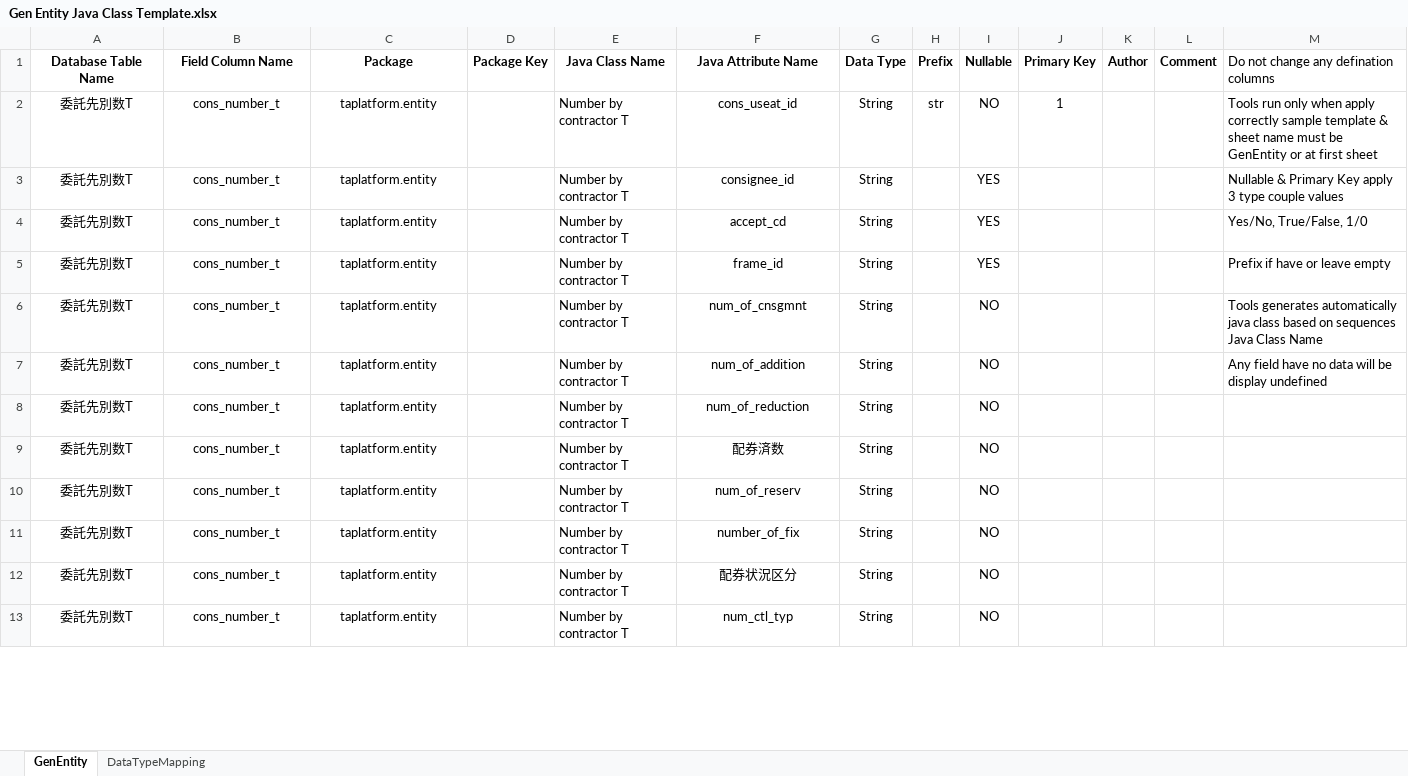
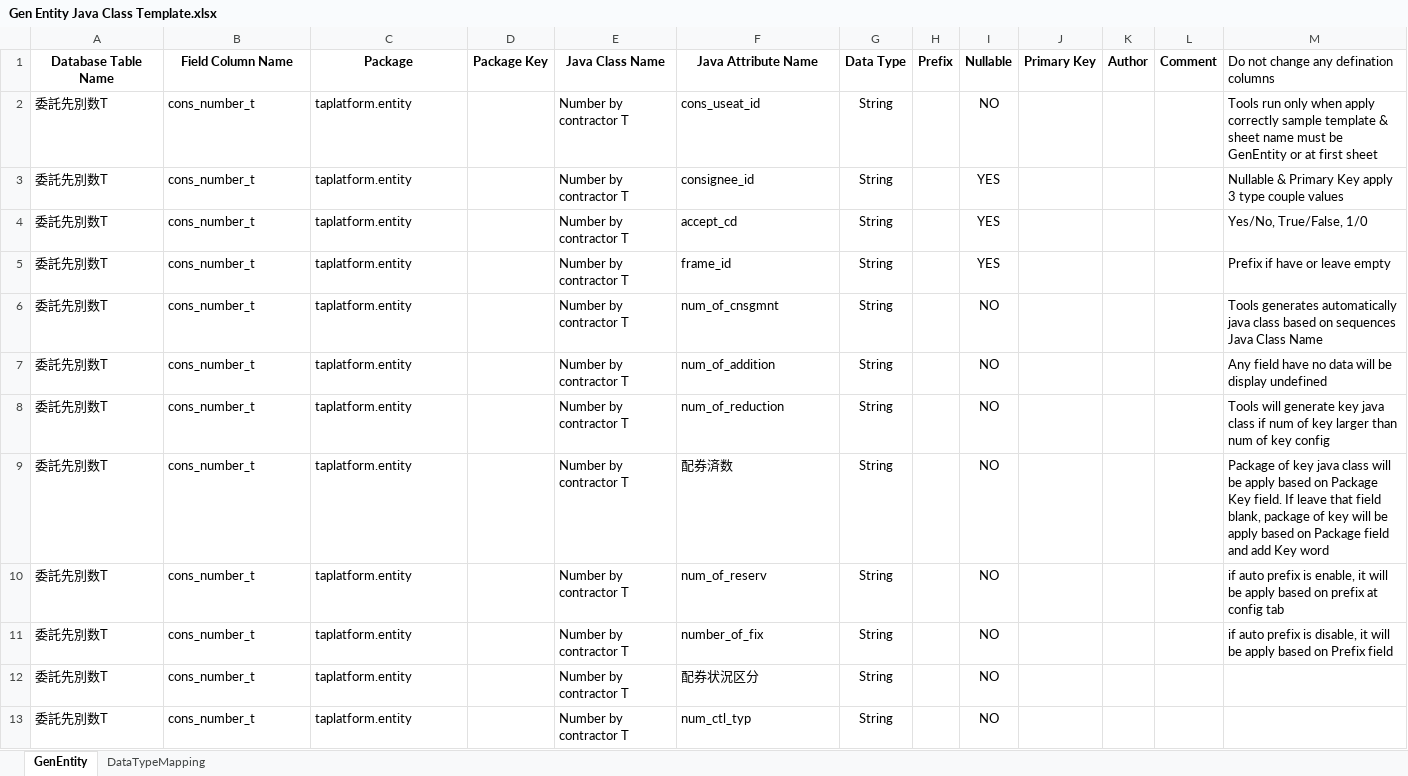
Before and after one commit to hieplh/GenerateEntityFromExcelTools, an Excel workbook: public_html/template/Gen Entity Java Class Template.xlsx, sheet GenEntity, drawn as a sheet; only a part is shown; values as stored, in another font and other column widths than the file's, no borders; the diff covers the shown part only; the diff names each change by its address in the sheet, - before the commit and + after, or states it on an @@ line.

Commit message:
update ver 2.2.1
update:
 template gen entity
 interface html
 auto prefix, mapping data type and add library function

```diff
--- a/public_html/template/Gen Entity Java Class Template.xlsx (sheet GenEntity)
+++ b/public_html/template/Gen Entity Java Class Template.xlsx (sheet GenEntity)
-A2:C13 alignment: center
+A2:C13 alignment: left
-F2:F13 alignment: center
+F2:F13 alignment: left
-H2 (Prefix): str
+H2 (Prefix): (empty)
-J2 (Primary Key): 1
+J2 (Primary Key): (empty)
-M8: (empty)
+M8: Tools will generate key java class if num of key larger than num of key config
-M9: (empty)
+M9: Package of key java class will be apply based on Package Key field. If leave that field blank, package of key will be apply based on Package field and add Key word
-M10: (empty)
+M10: if auto prefix is enable, it will be apply based on prefix at config tab
-M11: (empty)
+M11: if auto prefix is disable, it will be apply based on Prefix field
```
Also changed, not shown: 1 edited cell and cell formats elsewhere in this sheet, sheet DataTypeMapping, 5 other files.
